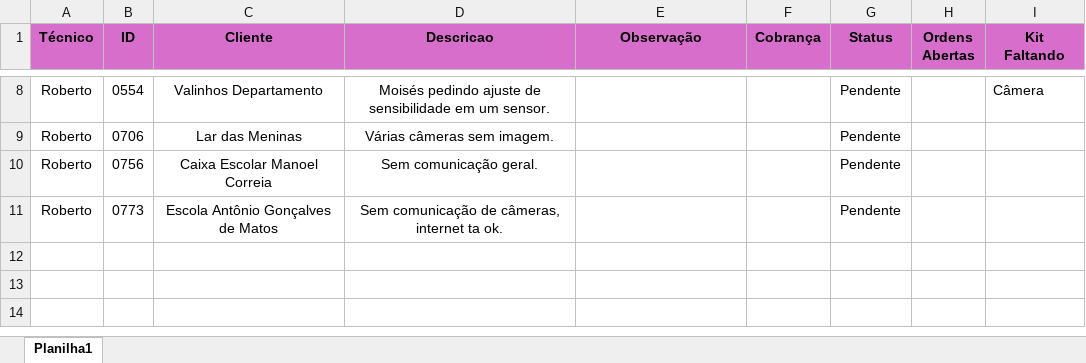
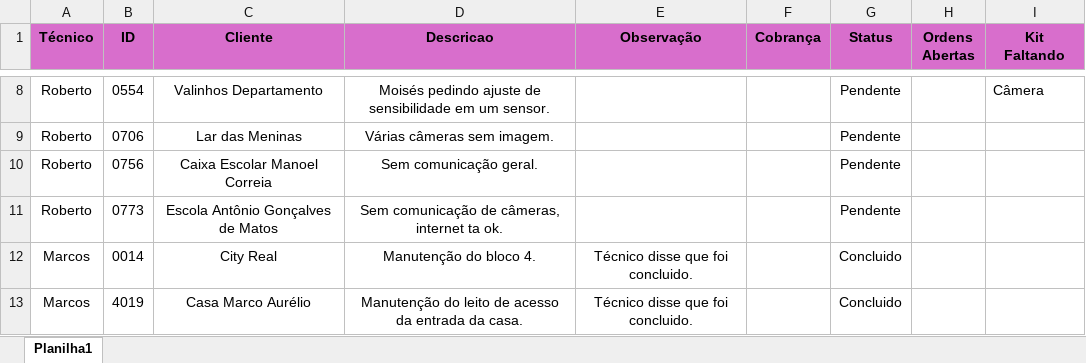
Before and after one commit to pedrohcarvalho201-spec/painel-agenda-tecnica, an Excel workbook: agenda.xlsx, sheet Planilha1, drawn as a sheet; only a part is shown, gaps mark what is left out; values as stored, in another font and other column widths than the file's, no borders; the diff names each change by its address in the sheet, - before the commit and + after, or states it on an @@ line.

Commit message:
Atualizacao rapida de agenda as 17:39:18,18

```diff
--- a/agenda.xlsx (sheet Planilha1)
+++ b/agenda.xlsx (sheet Planilha1)
+row 12: Marcos | 0014 | City Real | Manutenção do bloco 4. | Técnico disse que foi concluido. |  | Concluido
+row 13: Marcos | 4019 | Casa Marco Aurélio | Manutenção do leito de acesso da entrada da casa. | Técnico disse que foi concluido. |  | Concluido
```
Also changed, not shown: 1 other file.
